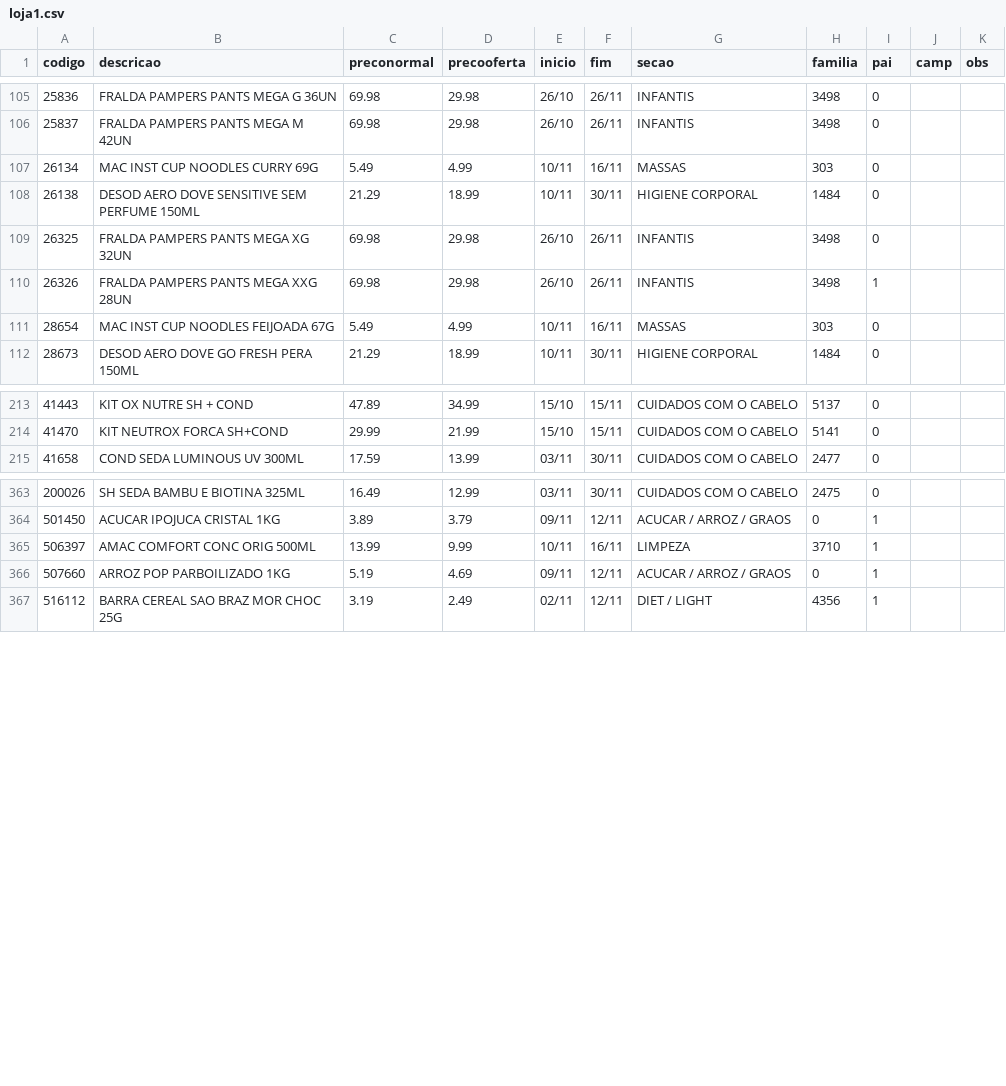
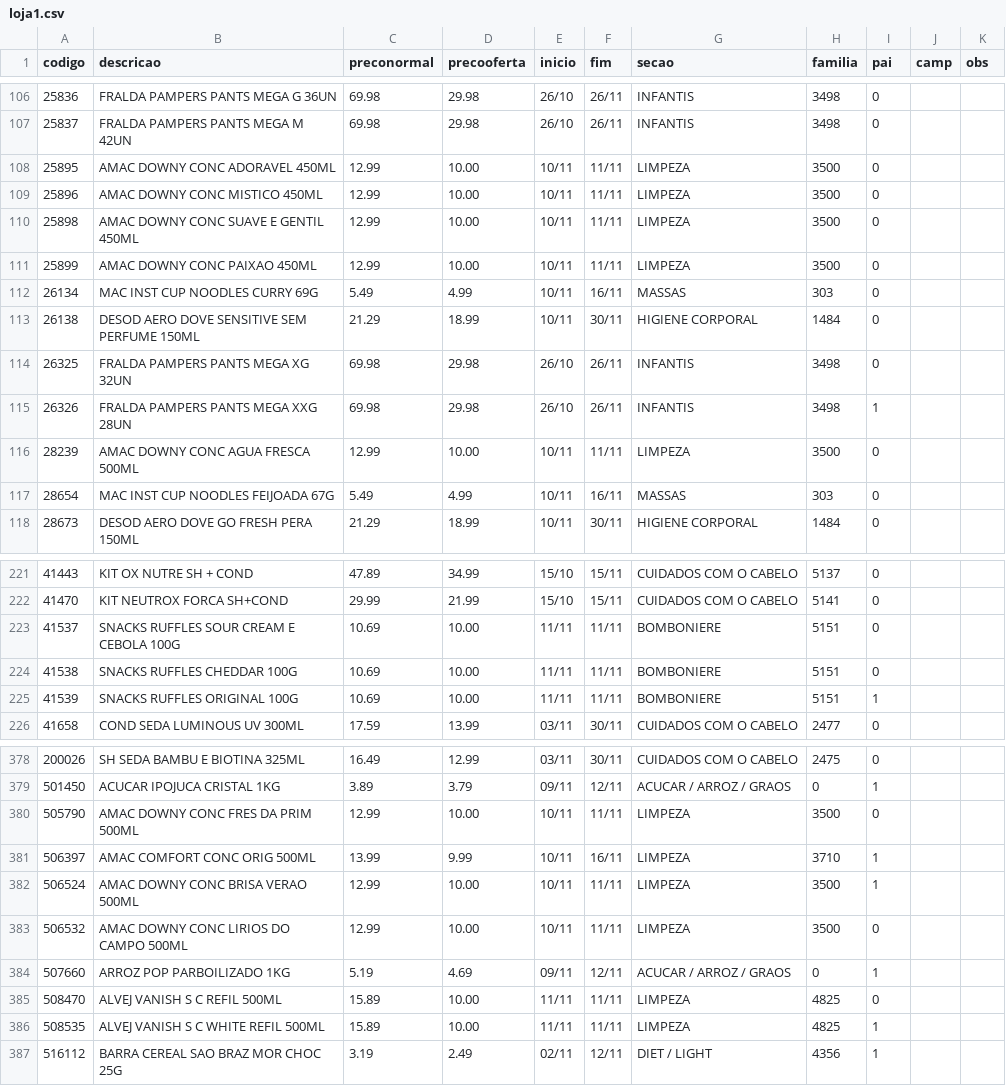
Before and after one commit to luciano504/placas, a CSV file: data/loja1.csv, drawn as a sheet; only a part is shown, gaps mark what is left out; the diff covers the shown part only; the diff names each change by its address in the sheet, - before the commit and + after, or states it on an @@ line.

```diff
--- a/data/loja1.csv
+++ b/data/loja1.csv
+row 108: 25895 | AMAC DOWNY CONC ADORAVEL 450ML | 12.99 | 10.00 | 10/11 | 11/11 | LIMPEZA | 3500 | 0
+row 109: 25896 | AMAC DOWNY CONC MISTICO 450ML | 12.99 | 10.00 | 10/11 | 11/11 | LIMPEZA | 3500 | 0
+row 110: 25898 | AMAC DOWNY CONC SUAVE E GENTIL 450ML | 12.99 | 10.00 | 10/11 | 11/11 | LIMPEZA | 3500 | 0
+row 111: 25899 | AMAC DOWNY CONC PAIXAO 450ML | 12.99 | 10.00 | 10/11 | 11/11 | LIMPEZA | 3500 | 0
+row 116: 28239 | AMAC DOWNY CONC AGUA FRESCA 500ML | 12.99 | 10.00 | 10/11 | 11/11 | LIMPEZA | 3500 | 0
+row 223: 41537 | SNACKS RUFFLES SOUR CREAM E CEBOLA 100G | 10.69 | 10.00 | 11/11 | 11/11 | BOMBONIERE | 5151 | 0
+row 224: 41538 | SNACKS RUFFLES CHEDDAR 100G | 10.69 | 10.00 | 11/11 | 11/11 | BOMBONIERE | 5151 | 0
+row 225: 41539 | SNACKS RUFFLES ORIGINAL 100G | 10.69 | 10.00 | 11/11 | 11/11 | BOMBONIERE | 5151 | 1
+row 380: 505790 | AMAC DOWNY CONC FRES DA PRIM 500ML | 12.99 | 10.00 | 10/11 | 11/11 | LIMPEZA | 3500 | 0
+row 382: 506524 | AMAC DOWNY CONC BRISA VERAO 500ML | 12.99 | 10.00 | 10/11 | 11/11 | LIMPEZA | 3500 | 1
+row 383: 506532 | AMAC DOWNY CONC LIRIOS DO CAMPO 500ML | 12.99 | 10.00 | 10/11 | 11/11 | LIMPEZA | 3500 | 0
+row 385: 508470 | ALVEJ VANISH S C REFIL 500ML | 15.89 | 10.00 | 11/11 | 11/11 | LIMPEZA | 4825 | 0
+row 386: 508535 | ALVEJ VANISH S C WHITE REFIL 500ML | 15.89 | 10.00 | 11/11 | 11/11 | LIMPEZA | 4825 | 1
```
Also changed, not shown: 7 added rows and 2 edited cells elsewhere in this file, data/campanhas.csv, data/loja2.csv, 5 other files.
